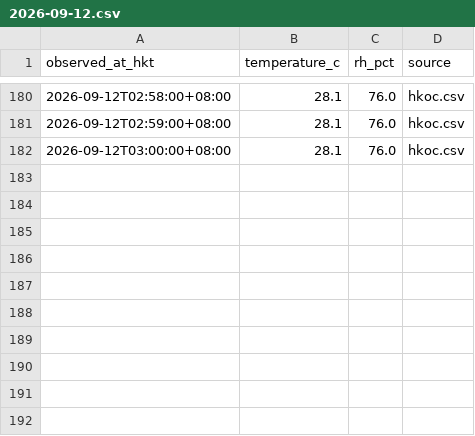
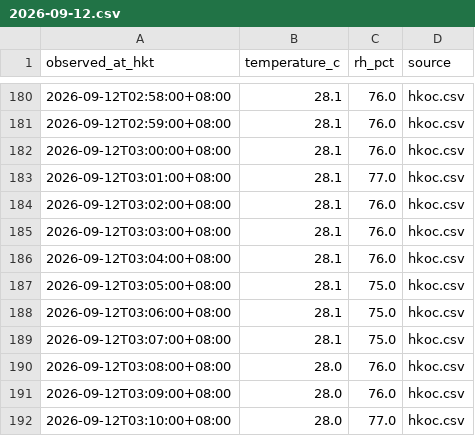
Before and after one commit to DrOwlDev/app18_hko, a CSV file: data/hko/observed/2026-09-12.csv, drawn as a sheet; only a part is shown, gaps mark what is left out.

```diff
--- a/data/hko/observed/2026-09-12.csv
+++ b/data/hko/observed/2026-09-12.csv
@@ -182 +182,11 @@ observed_at_hkt,temperature_c,rh_pct,source
 2026-09-12T03:00:00+08:00,28.1,76.0,hkoc.csv
+2026-09-12T03:01:00+08:00,28.1,77.0,hkoc.csv
+2026-09-12T03:02:00+08:00,28.1,76.0,hkoc.csv
+2026-09-12T03:03:00+08:00,28.1,76.0,hkoc.csv
+2026-09-12T03:04:00+08:00,28.1,76.0,hkoc.csv
+2026-09-12T03:05:00+08:00,28.1,75.0,hkoc.csv
+2026-09-12T03:06:00+08:00,28.1,75.0,hkoc.csv
+2026-09-12T03:07:00+08:00,28.1,75.0,hkoc.csv
+2026-09-12T03:08:00+08:00,28.0,76.0,hkoc.csv
+2026-09-12T03:09:00+08:00,28.0,76.0,hkoc.csv
+2026-09-12T03:10:00+08:00,28.0,77.0,hkoc.csv
```
Also changed, not shown: 4 other files.
